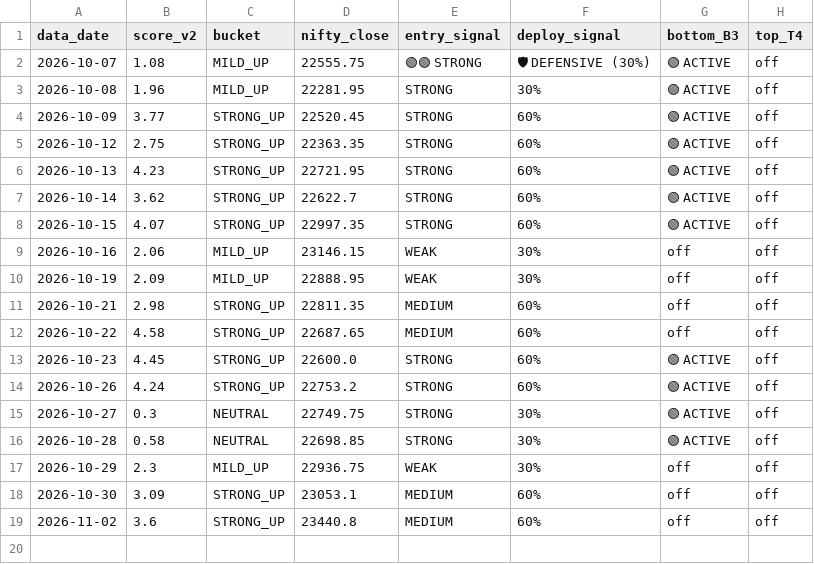
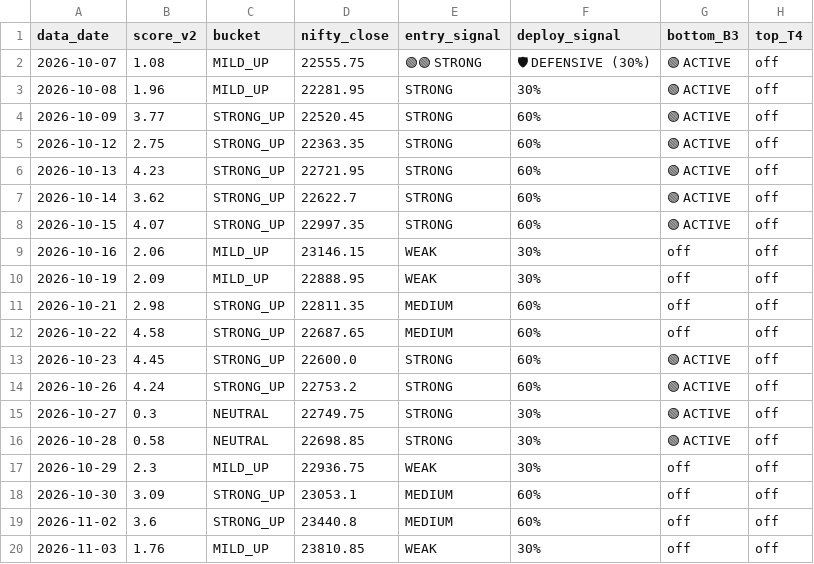
Before and after one commit to abhayv7272/smart-money-predictor, a CSV file: output/prediction_history.csv, drawn as a sheet; the diff names each change by its address in the sheet, - before the commit and + after, or states it on an @@ line.

Commit message:
Daily prediction 2026-11-03

```diff
--- a/output/prediction_history.csv
+++ b/output/prediction_history.csv
+row 20: 2026-11-03 | 1.76 | MILD_UP | 23810.85 | WEAK | 30% | off | off
```
Also changed, not shown: data/nifty_close.csv, data/spx_close.csv, 24 other files.
